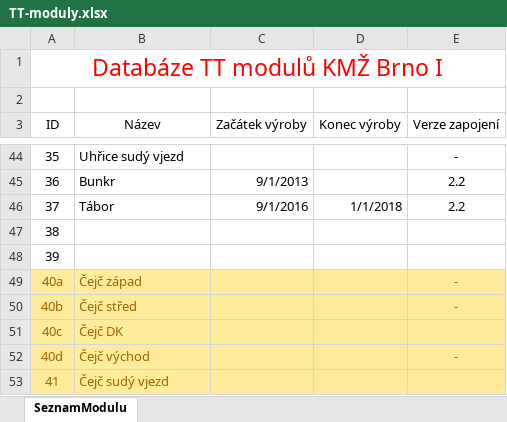
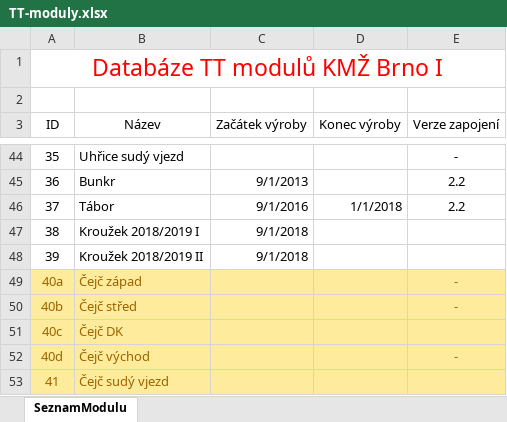
Before and after one commit to kmzbrnoI/tt-moduly, an Excel workbook: TT-moduly.xlsx, sheet SeznamModulu, drawn as a sheet; only a part is shown, gaps mark what is left out; values as stored, in another font and other column widths than the file's, no borders; table styles not drawn; the diff names each change by its address in the sheet, - before the commit and + after, or states it on an @@ line.

Commit message:
Pridat moduly krouzek 2018/2019.

```diff
--- a/TT-moduly.xlsx (sheet SeznamModulu)
+++ b/TT-moduly.xlsx (sheet SeznamModulu)
-B47 (Název): (empty)
+B47 (Název): Kroužek 2018/2019 I
-C47:C48 (Začátek výroby): (empty)
+C47:C48 (Začátek výroby): 9/1/2018
-B48 (Název): (empty)
+B48 (Název): Kroužek 2018/2019 II
```
